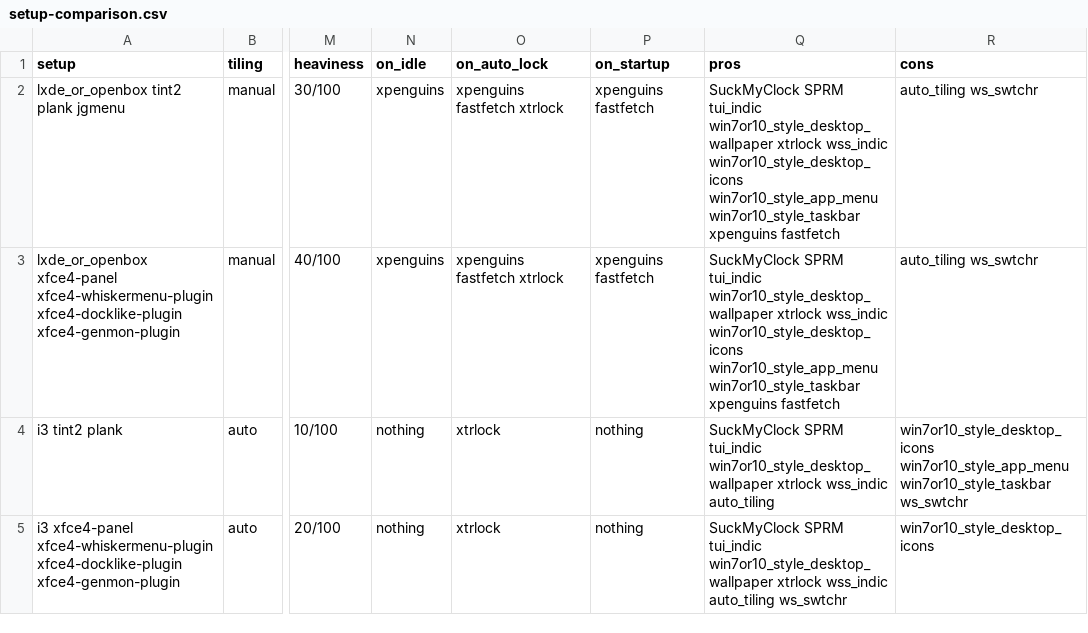
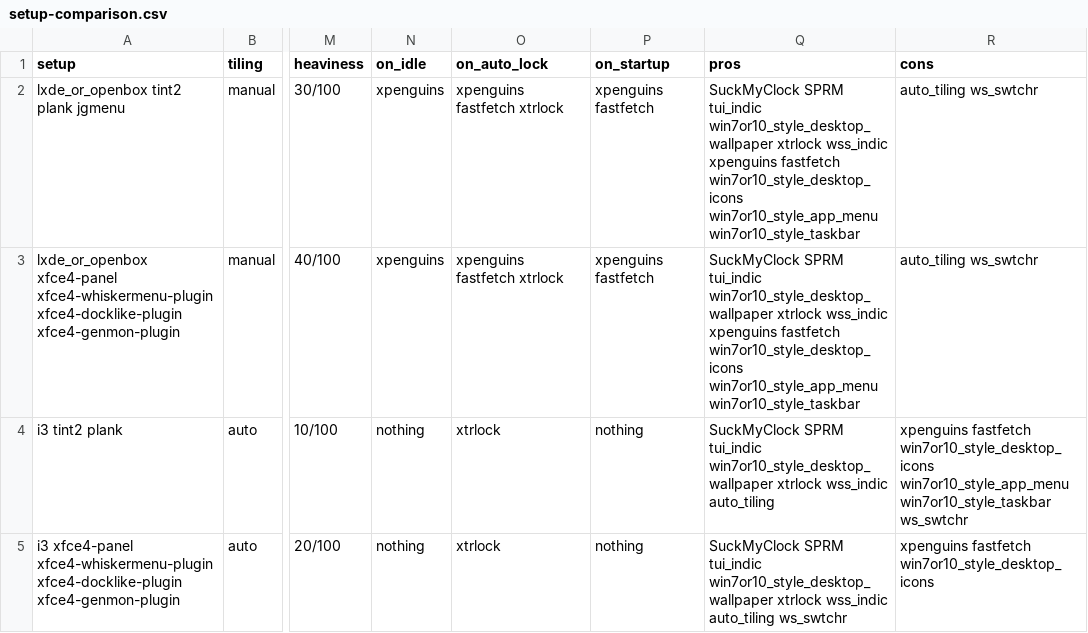
Before and after one commit to willyhorizont/linux-debian-lxde, a CSV file: dev/setup-comparison.csv, drawn as a sheet; only a part is shown, gaps mark what is left out; the diff names each change by its address in the sheet, - before the commit and + after, or states it on an @@ line.

```diff
--- a/dev/setup-comparison.csv
+++ b/dev/setup-comparison.csv
-Q2:Q3 (pros): …xtrlock wss_indic win7or10_style_desktop_icons win7or10_style_app_menu win7or10_style_taskbar xpenguins fastfetch
+Q2:Q3 (pros): …xtrlock wss_indic xpenguins fastfetch win7or10_style_desktop_icons win7or10_style_app_menu win7or10_style_taskbar
-R4 (cons): win7or10_style_desktop_icons win7or10_style_app_menu…
+R4 (cons): xpenguins fastfetch win7or10_style_desktop_icons win7or10_style_app_menu…
-R5 (cons): win7or10_style_desktop_icons
+R5 (cons): xpenguins fastfetch win7or10_style_desktop_icons
```
Also changed, not shown: .config/jgmenu/prepend.csv, 10 other files.
